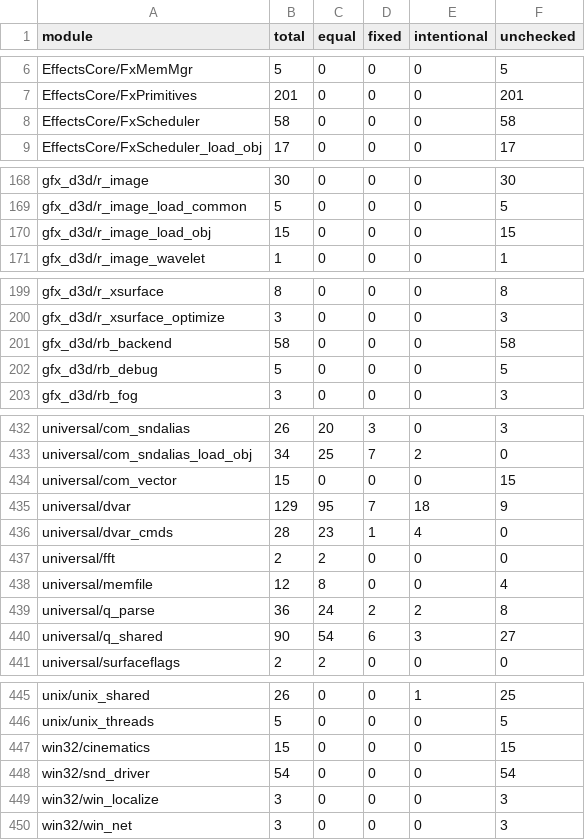
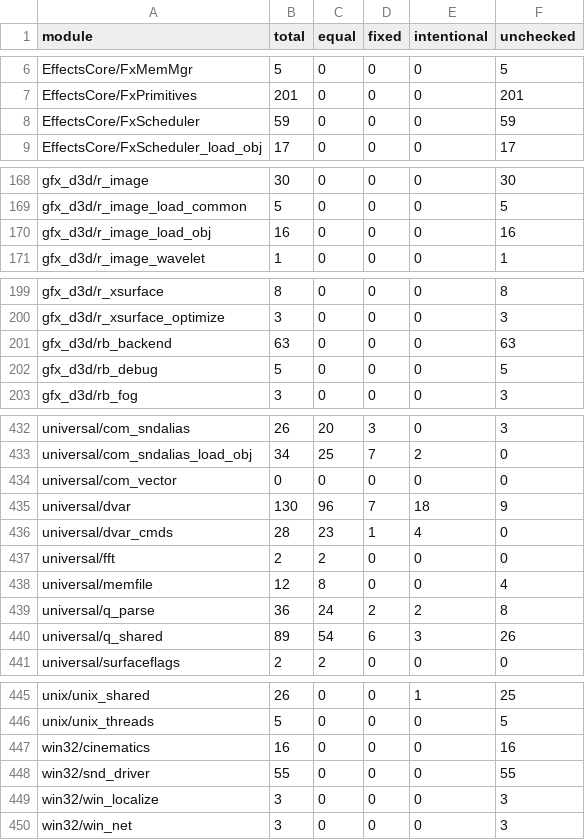
Before and after one commit to STiXzoOR/cod2-silicon, a CSV file: docs/fidelity/modules/modules.csv, drawn as a sheet; only a part is shown, gaps mark what is left out; the diff covers the shown part only.

```diff
--- a/docs/fidelity/modules/modules.csv
+++ b/docs/fidelity/modules/modules.csv
@@ -7,3 +7,3 @@ EffectsCore/FxMemMgr,5,0,0,0,5
 EffectsCore/FxPrimitives,201,0,0,0,201
-EffectsCore/FxScheduler,58,0,0,0,58
+EffectsCore/FxScheduler,59,0,0,0,59
 EffectsCore/FxScheduler_load_obj,17,0,0,0,17
@@ -169,3 +169,3 @@ gfx_d3d/r_image,30,0,0,0,30
 gfx_d3d/r_image_load_common,5,0,0,0,5
-gfx_d3d/r_image_load_obj,15,0,0,0,15
+gfx_d3d/r_image_load_obj,16,0,0,0,16
 gfx_d3d/r_image_wavelet,1,0,0,0,1
@@ -200,3 +200,3 @@ gfx_d3d/r_xsurface,8,0,0,0,8
 gfx_d3d/r_xsurface_optimize,3,0,0,0,3
-gfx_d3d/rb_backend,58,0,0,0,58
+gfx_d3d/rb_backend,63,0,0,0,63
 gfx_d3d/rb_debug,5,0,0,0,5
@@ -433,4 +433,4 @@ universal/com_sndalias,26,20,3,0,3
 universal/com_sndalias_load_obj,34,25,7,2,0
-universal/com_vector,15,0,0,0,15
-universal/dvar,129,95,7,18,9
+universal/com_vector,0,0,0,0,0
+universal/dvar,130,96,7,18,9
 universal/dvar_cmds,28,23,1,4,0
@@ -439,3 +439,3 @@ universal/memfile,12,8,0,0,4
 universal/q_parse,36,24,2,2,8
-universal/q_shared,90,54,6,3,27
+universal/q_shared,89,54,6,3,26
 universal/surfaceflags,2,2,0,0,0
@@ -446,4 +446,4 @@ unix/unix_shared,26,0,0,1,25
 unix/unix_threads,5,0,0,0,5
-win32/cinematics,15,0,0,0,15
-win32/snd_driver,54,0,0,0,54
+win32/cinematics,16,0,0,0,16
+win32/snd_driver,55,0,0,0,55
 win32/win_localize,3,0,0,0,3
```
Also changed, not shown: 30 edited cells elsewhere in this file, 8 other files.
